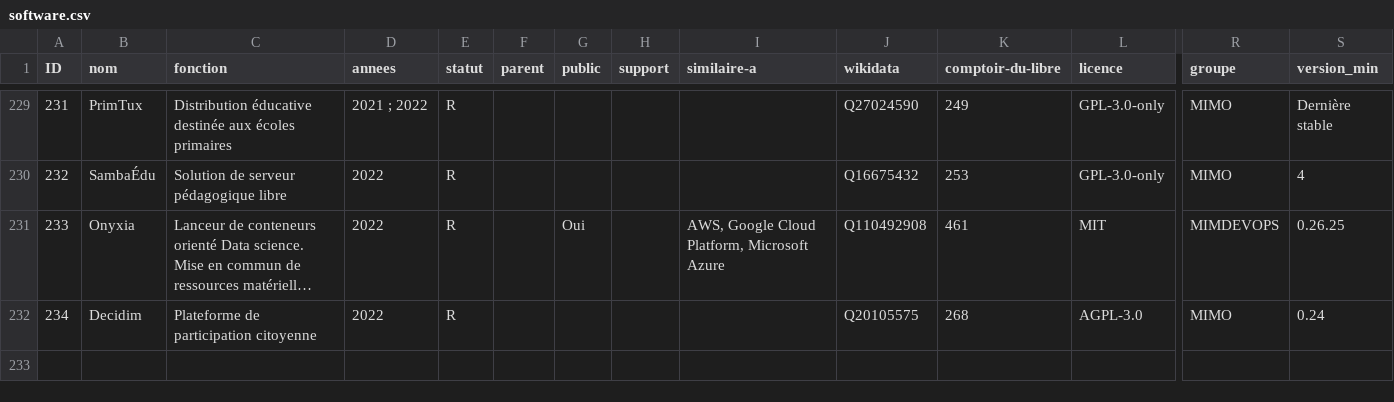
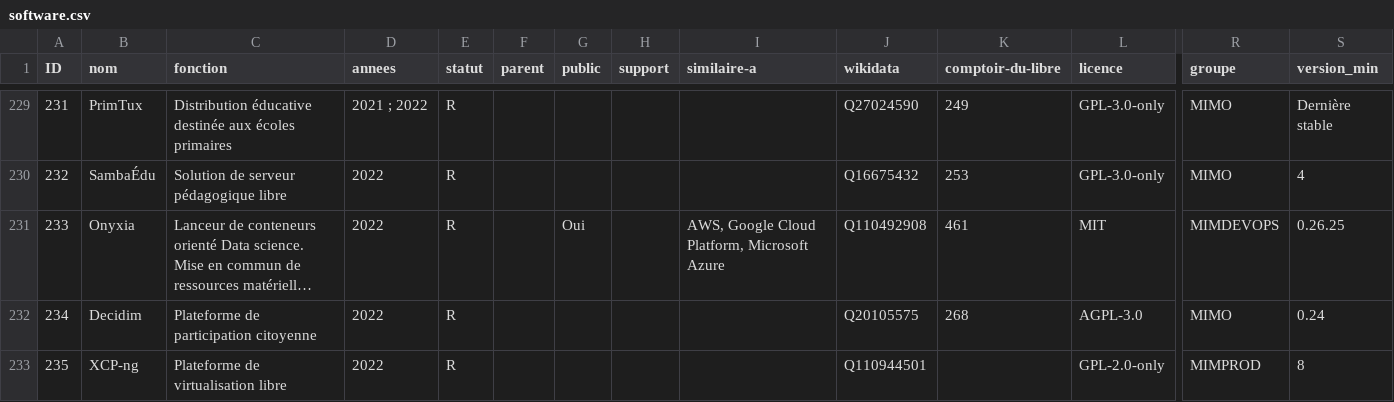
Before and after one commit to etalab/sill-csv, a CSV file: software/software.csv, drawn as a sheet; only a part is shown, gaps mark what is left out; long unchanged cells end in …; rows hold the shown columns only; the diff names each change by its address in the sheet, - before the commit and + after, or states it on an @@ line.

Commit message:
Add XCP-ng so software and Rennes Academy services to services

```diff
--- a/software/software.csv
+++ b/software/software.csv
+row 233: 235 | XCP-ng | Plateforme de virtualisation libre | 2022 | R |  |  |  |  | Q110944501 |  | GPL-2.0-only | MIMPROD | 8
```
Also changed, not shown: services/services.csv, 1 other file.
